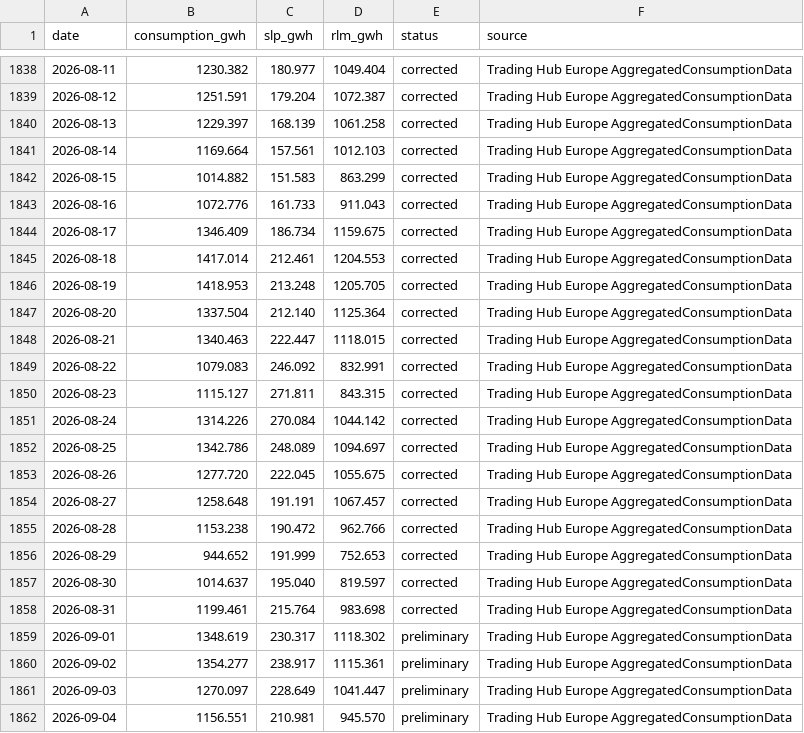
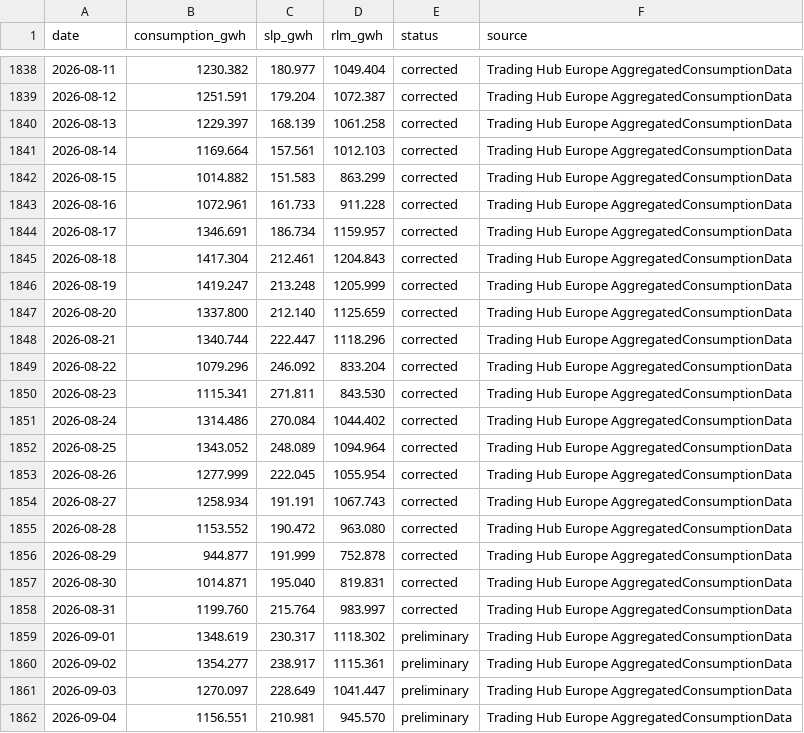
Before and after one commit to volzinnovation/de-gas-storage-tracker-bnetza, a CSV file: data/de_consumption_daily.csv, drawn as a sheet; only a part is shown, gaps mark what is left out; the diff covers the shown part only.

```diff
--- a/data/de_consumption_daily.csv
+++ b/data/de_consumption_daily.csv
@@ -1842,18 +1842,18 @@ date,consumption_gwh,slp_gwh,rlm_gwh,status,source
 2026-08-15,1014.882,151.583,863.299,corrected,Trading Hub Europe AggregatedConsumptionData
-2026-08-16,1072.776,161.733,911.043,corrected,Trading Hub Europe AggregatedConsumptionData
-2026-08-17,1346.409,186.734,1159.675,corrected,Trading Hub Europe AggregatedConsumptionData
-2026-08-18,1417.014,212.461,1204.553,corrected,Trading Hub Europe AggregatedConsumptionData
-2026-08-19,1418.953,213.248,1205.705,corrected,Trading Hub Europe AggregatedConsumptionData
-2026-08-20,1337.504,212.140,1125.364,corrected,Trading Hub Europe AggregatedConsumptionData
-2026-08-21,1340.463,222.447,1118.015,corrected,Trading Hub Europe AggregatedConsumptionData
-2026-08-22,1079.083,246.092,832.991,corrected,Trading Hub Europe AggregatedConsumptionData
-2026-08-23,1115.127,271.811,843.315,corrected,Trading Hub Europe AggregatedConsumptionData
-2026-08-24,1314.226,270.084,1044.142,corrected,Trading Hub Europe AggregatedConsumptionData
-2026-08-25,1342.786,248.089,1094.697,corrected,Trading Hub Europe AggregatedConsumptionData
-2026-08-26,1277.720,222.045,1055.675,corrected,Trading Hub Europe AggregatedConsumptionData
-2026-08-27,1258.648,191.191,1067.457,corrected,Trading Hub Europe AggregatedConsumptionData
-2026-08-28,1153.238,190.472,962.766,corrected,Trading Hub Europe AggregatedConsumptionData
-2026-08-29,944.652,191.999,752.653,corrected,Trading Hub Europe AggregatedConsumptionData
-2026-08-30,1014.637,195.040,819.597,corrected,Trading Hub Europe AggregatedConsumptionData
-2026-08-31,1199.461,215.764,983.698,corrected,Trading Hub Europe AggregatedConsumptionData
+2026-08-16,1072.961,161.733,911.228,corrected,Trading Hub Europe AggregatedConsumptionData
+2026-08-17,1346.691,186.734,1159.957,corrected,Trading Hub Europe AggregatedConsumptionData
+2026-08-18,1417.304,212.461,1204.843,corrected,Trading Hub Europe AggregatedConsumptionData
+2026-08-19,1419.247,213.248,1205.999,corrected,Trading Hub Europe AggregatedConsumptionData
+2026-08-20,1337.800,212.140,1125.659,corrected,Trading Hub Europe AggregatedConsumptionData
+2026-08-21,1340.744,222.447,1118.296,corrected,Trading Hub Europe AggregatedConsumptionData
+2026-08-22,1079.296,246.092,833.204,corrected,Trading Hub Europe AggregatedConsumptionData
+2026-08-23,1115.341,271.811,843.530,corrected,Trading Hub Europe AggregatedConsumptionData
+2026-08-24,1314.486,270.084,1044.402,corrected,Trading Hub Europe AggregatedConsumptionData
+2026-08-25,1343.052,248.089,1094.964,corrected,Trading Hub Europe AggregatedConsumptionData
+2026-08-26,1277.999,222.045,1055.954,corrected,Trading Hub Europe AggregatedConsumptionData
+2026-08-27,1258.934,191.191,1067.743,corrected,Trading Hub Europe AggregatedConsumptionData
+2026-08-28,1153.552,190.472,963.080,corrected,Trading Hub Europe AggregatedConsumptionData
+2026-08-29,944.877,191.999,752.878,corrected,Trading Hub Europe AggregatedConsumptionData
+2026-08-30,1014.871,195.040,819.831,corrected,Trading Hub Europe AggregatedConsumptionData
+2026-08-31,1199.760,215.764,983.997,corrected,Trading Hub Europe AggregatedConsumptionData
 2026-09-01,1348.619,230.317,1118.302,preliminary,Trading Hub Europe AggregatedConsumptionData
```
Also changed, not shown: 6 edited cells elsewhere in this file, 1 other file.
